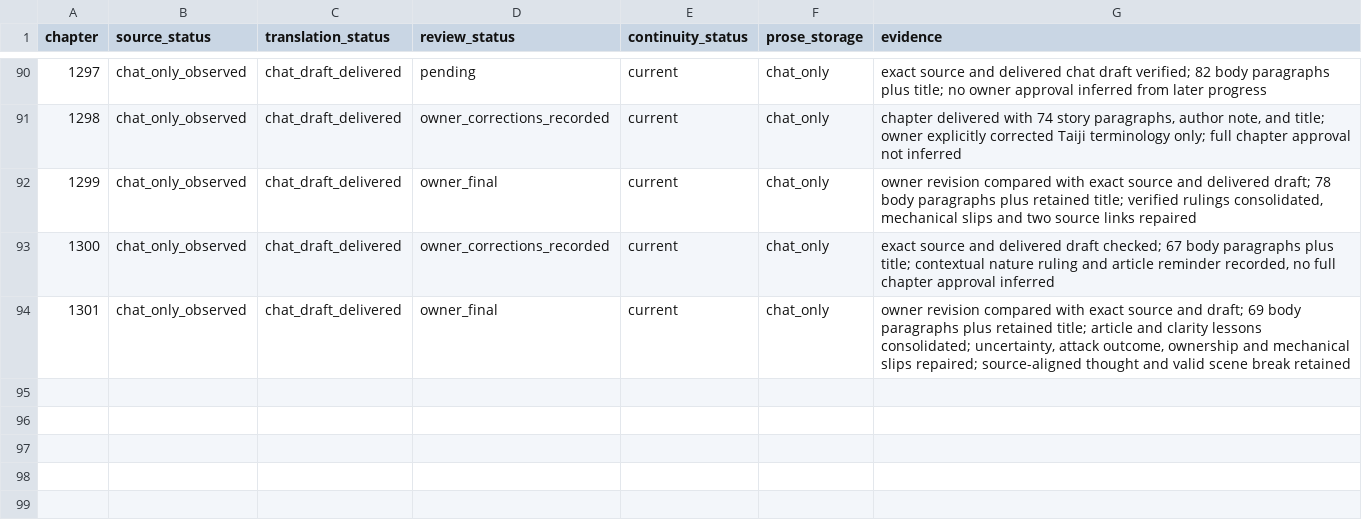
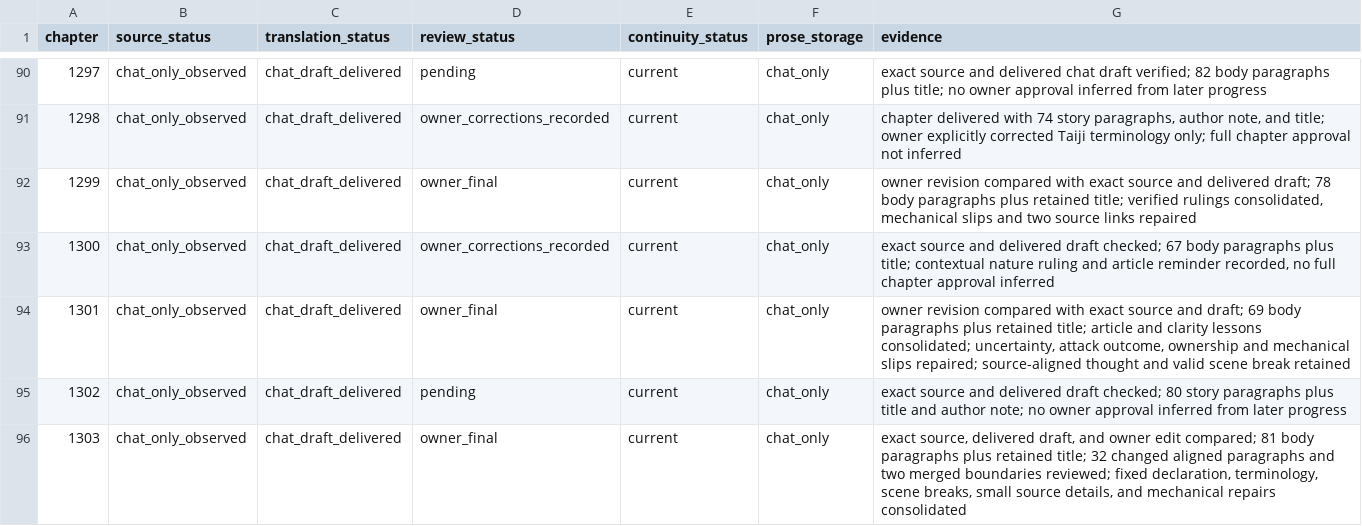
Before and after one commit to RoyUnconquerable/Translation, a TSV file: chatgpt/chapters/ledger.tsv, drawn as a sheet; only a part is shown, gaps mark what is left out; the diff names each change by its address in the sheet, - before the commit and + after, or states it on an @@ line.

```diff
--- a/chatgpt/chapters/ledger.tsv
+++ b/chatgpt/chapters/ledger.tsv
+row 95: 1302 | chat_only_observed | chat_draft_delivered | pending | current | chat_only | exact source and delivered draft checked; 80 story paragraphs plus title and author note; no owner approval inferred from later progress
+row 96: 1303 | chat_only_observed | chat_draft_delivered | owner_final | current | chat_only | exact source, delivered draft, and owner edit compared; 81 body paragraphs plus retained title; 32 changed aligned paragraphs and two merged boundaries reviewed; fixed declaration, terminology, scene breaks, small source details, and mechanical repairs consolidated
```
Also changed, not shown: chatgpt/glossary/phrase-memory.tsv, chatgpt/glossary/terminology.tsv, 18 other files.
